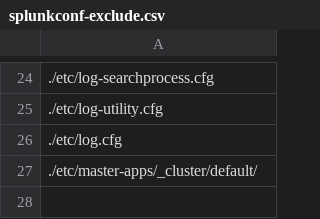
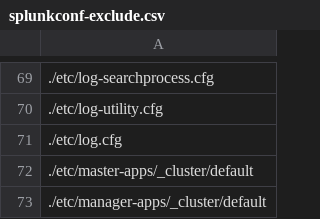
Before and after one commit to splunk/splunkconf-backup, a CSV file: splunkconf-backup/lookups/splunkconf-exclude.csv, drawn as a sheet; only a part is shown, gaps mark what is left out; the diff covers the shown part only.

Commit message:
more zstd support, new rel mode and default to it, improved exclusion support that work with rel mode  and more logging improvements

```diff
--- a/splunkconf-backup/lookups/splunkconf-exclude.csv
+++ b/splunkconf-backup/lookups/splunkconf-exclude.csv
@@ -26,2 +71,3 @@
 ./etc/log.cfg
-./etc/master-apps/_cluster/default/
+./etc/master-apps/_cluster/default
+./etc/manager-apps/_cluster/default
```
Also changed, not shown: 45 added rows and 15 edited cells elsewhere in this file, 4 other files.
